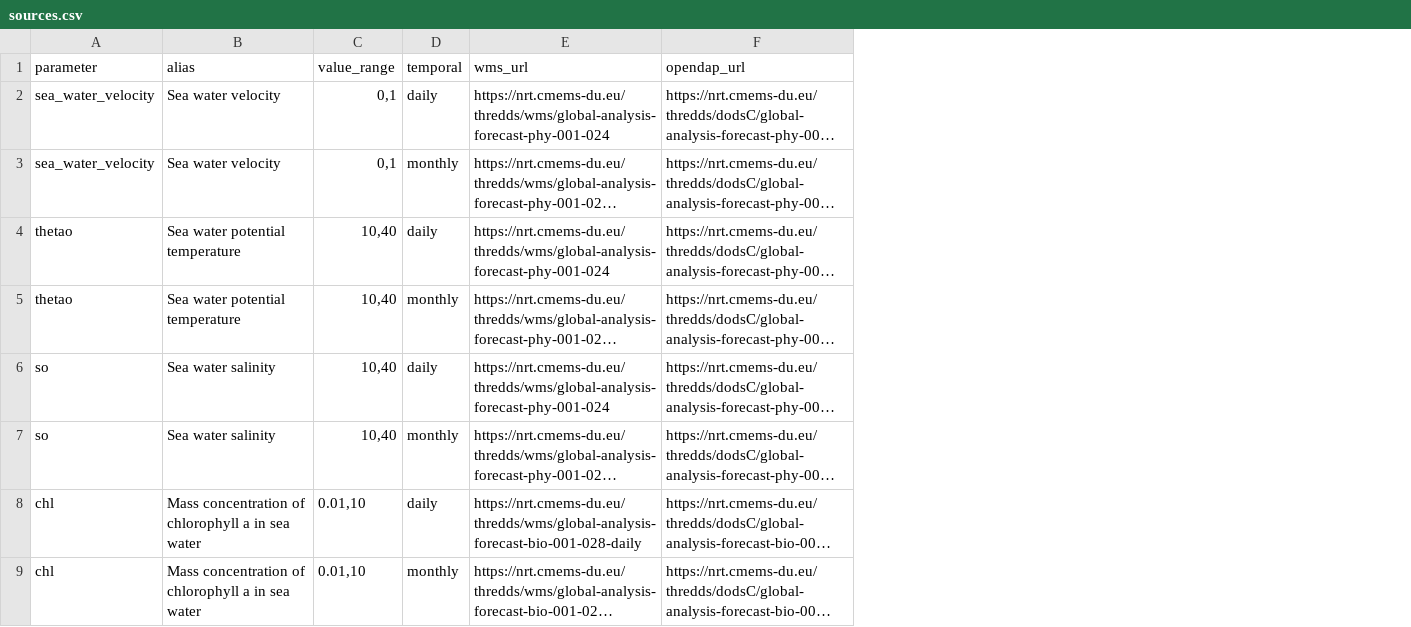
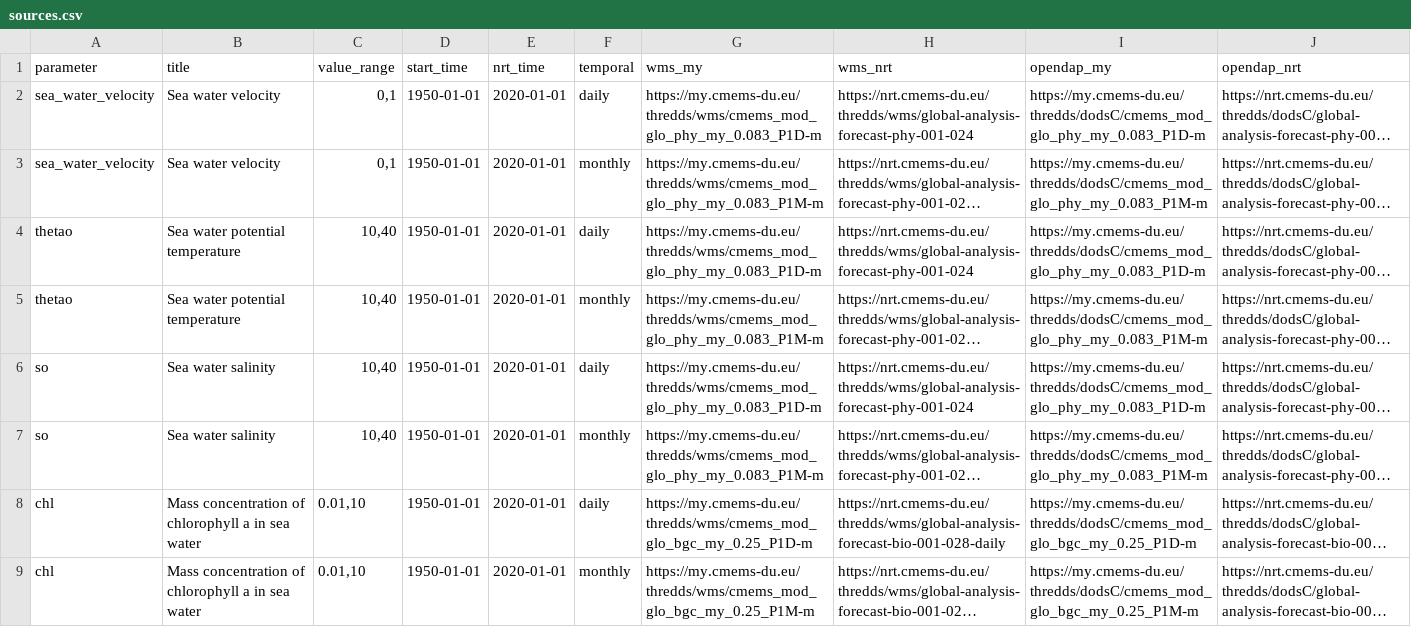
Before and after one commit to suhendra0812/cmems_dash, a CSV file: dash_app/data/sources.csv, drawn as a sheet; only a part is shown; long unchanged cells end in …; addresses are those after the commit; the diff names each change by its address in the sheet, - before the commit and + after, or states it on an @@ line.

Commit message:
update sources csv file and update alias column to title column

```diff
--- a/dash_app/data/sources.csv
+++ b/dash_app/data/sources.csv
+column D (start_time), rows 2-9: all 1950-01-01
+column E (nrt_time), rows 2-9: all 2020-01-01
+column G (wms_my), rows 2-9: https://my.cmems-du.eu/thredds/wms/cmems_mod_glo_phy_my_0.083_P1D-m | https://my.cmems-du.eu/thredds/wms/cmems_mod_glo_phy_my_0.083_P1M-m | https://my.cmems-du.eu/thredds/wms/cmems_mod_glo_phy_my_0.083_P1D-m | https://my.cmems-du.eu/thredds/wms/cmems_mod_glo_phy_my_0.083_P1M-m | https://my.cmems-du.eu/thredds/wms/cmems_mod_glo_phy_my_0.083_P1D-m | https://my.cmems-du.eu/thredds/wms/cmems_mod_glo_phy_my_0.083_P1M-m | https://my.cmems-du.eu/thredds/wms/cmems_mod_glo_bgc_my_0.25_P1D-m | https://my.cmems-du.eu/thredds/wms/cmems_mod_glo_bgc_my_0.25_P1M-m
+column I (opendap_my), rows 2-9: https://my.cmems-du.eu/thredds/dodsC/cmems_mod_glo_phy_my_0.083_P1D-m | https://my.cmems-du.eu/thredds/dodsC/cmems_mod_glo_phy_my_0.083_P1M-m | https://my.cmems-du.eu/thredds/dodsC/cmems_mod_glo_phy_my_0.083_P1D-m | https://my.cmems-du.eu/thredds/dodsC/cmems_mod_glo_phy_my_0.083_P1M-m | https://my.cmems-du.eu/thredds/dodsC/cmems_mod_glo_phy_my_0.083_P1D-m | https://my.cmems-du.eu/thredds/dodsC/cmems_mod_glo_phy_my_0.083_P1M-m | https://my.cmems-du.eu/thredds/dodsC/cmems_mod_glo_bgc_my_0.25_P1D-m | https://my.cmems-du.eu/thredds/dodsC/cmems_mod_glo_bgc_my_0.25_P1M-m
-B1: alias
+B1: title
-H1: wms_url
+H1: wms_nrt
-J1: opendap_url
+J1: opendap_nrt
```
Also changed, not shown: 1 other file.
